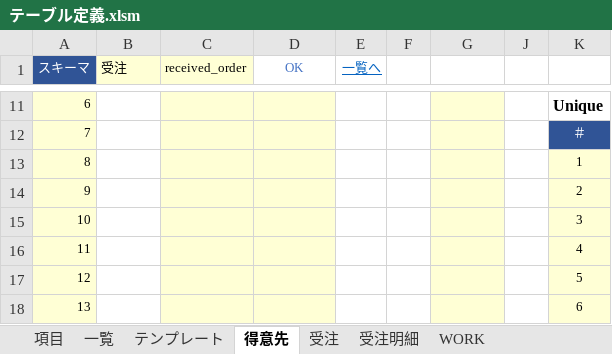
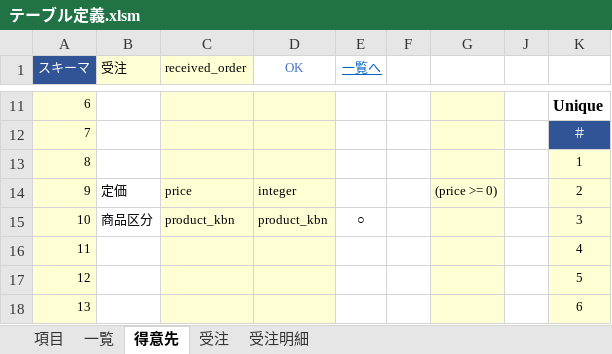
Before and after one commit to teru-0529/define-table, an Excel workbook: テーブル定義.xlsm, sheet 得意先, drawn as a sheet; only a part is shown, gaps mark what is left out; values as stored, in another font and other column widths than the file's, no borders; conditional formats not drawn; the diff names each change by its address in the sheet, - before the commit and + after, or states it on an @@ line.

```diff
--- a/テーブル定義.xlsm (sheet 得意先)
+++ b/テーブル定義.xlsm (sheet 得意先)
@@ sheet tab hidden: テンプレート @@
@@ sheet tab hidden: WORK @@
-B14 (受注): (empty)
+B14 (受注): 定価
-C14 (received_order): (empty)
+C14 (received_order): price
-D14 (OK): (empty)
+D14 (OK): integer
-G14: (empty)
+G14: (price >= 0)
-B15 (受注): (empty)
+B15 (受注): 商品区分
-C15 (received_order): (empty)
+C15 (received_order): product_kbn
-D15 (OK): (empty)
+D15 (OK): product_kbn
-E15 (一覧へ): (empty)
+E15 (一覧へ): ○
```
Also changed, not shown: hidden cells, 5 other files.
